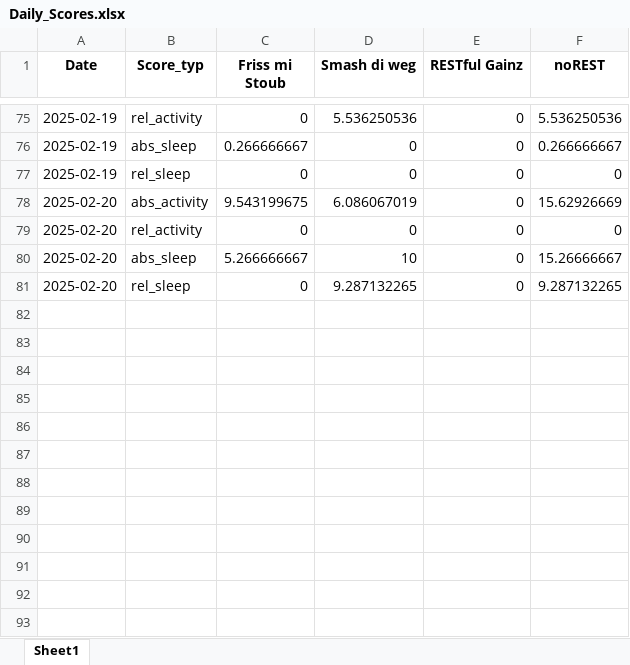
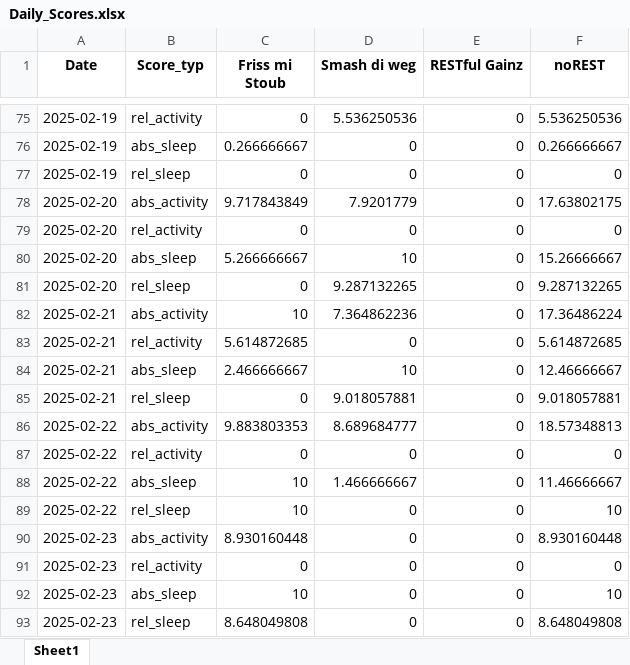
Before and after one commit to Cornibouchon/HealthyLifeFrontend01, an Excel workbook: data/Firmen/creators/2025-02-01/Daily_Scores.xlsx, sheet Sheet1, drawn as a sheet; only a part is shown, gaps mark what is left out; values as stored, in another font and other column widths than the file's, no borders; the diff names each change by its address in the sheet, - before the commit and + after, or states it on an @@ line.

```diff
--- a/data/Firmen/creators/2025-02-01/Daily_Scores.xlsx (sheet Sheet1)
+++ b/data/Firmen/creators/2025-02-01/Daily_Scores.xlsx (sheet Sheet1)
-C78 (Friss mi Stoub): 9.543199675
+C78 (Friss mi Stoub): 9.717843849
-D78 (Smash di weg): 6.086067019
+D78 (Smash di weg): 7.9201779
-F78 (noREST): 15.62926669
+F78 (noREST): 17.63802175
+row 82: 2025-02-21 | abs_activity | 10 | 7.364862236 | 0 | 17.36486224
+row 83: 2025-02-21 | rel_activity | 5.614872685 | 0 | 0 | 5.614872685
+row 84: 2025-02-21 | abs_sleep | 2.466666667 | 10 | 0 | 12.46666667
+row 85: 2025-02-21 | rel_sleep | 0 | 9.018057881 | 0 | 9.018057881
+row 86: 2025-02-22 | abs_activity | 9.883803353 | 8.689684777 | 0 | 18.57348813
+row 87: 2025-02-22 | rel_activity | 0 | 0 | 0 | 0
+row 88: 2025-02-22 | abs_sleep | 10 | 1.466666667 | 0 | 11.46666667
+row 89: 2025-02-22 | rel_sleep | 10 | 0 | 0 | 10
+row 90: 2025-02-23 | abs_activity | 8.930160448 | 0 | 0 | 8.930160448
+row 91: 2025-02-23 | rel_activity | 0 | 0 | 0 | 0
+row 92: 2025-02-23 | abs_sleep | 10 | 0 | 0 | 10
+row 93: 2025-02-23 | rel_sleep | 8.648049808 | 0 | 0 | 8.648049808
```
Also changed, not shown: data/Firmen/creators/2025-02-01/Daily_Motivations.xlsx, data/Firmen/ipt/2025-02-01/Daily_Motivations.xlsx, 2 other files.
